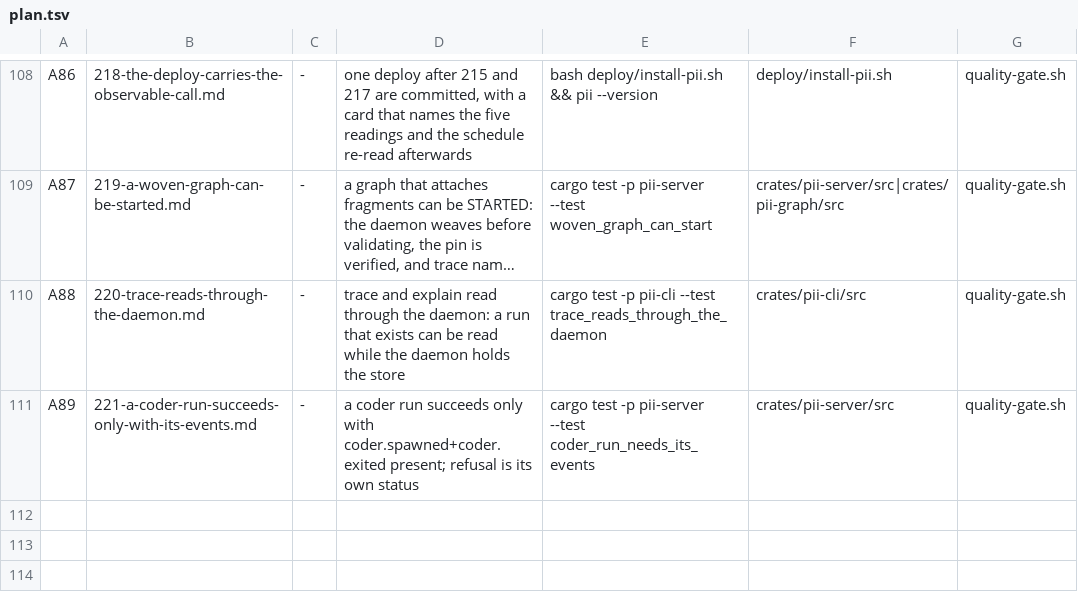
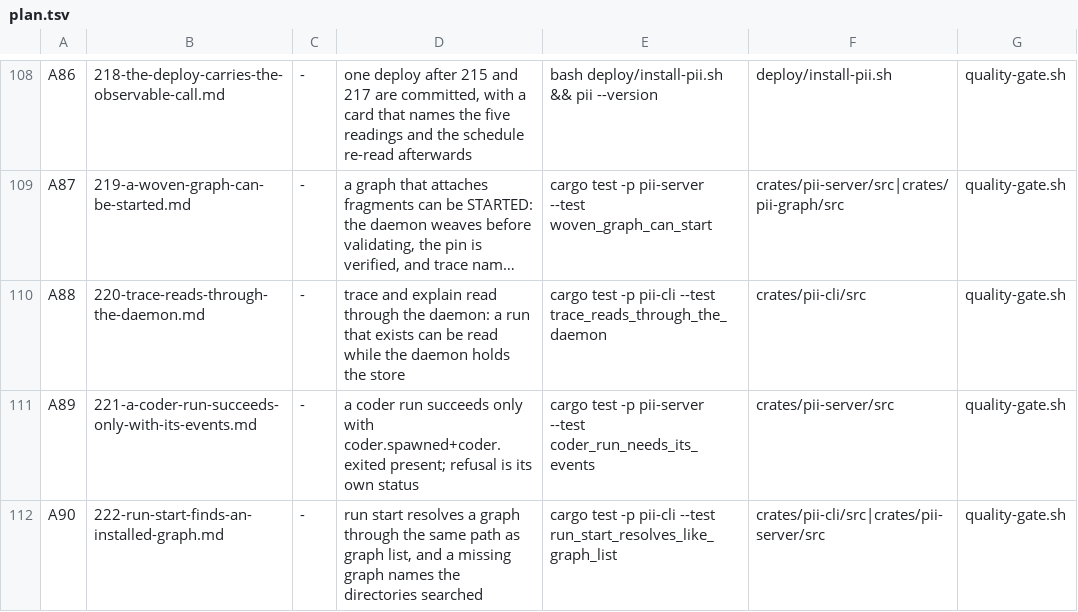
Before and after one commit to bitscrafts/pi-improved, a TSV file: scripts/autonomy/plan.tsv, drawn as a sheet; only a part is shown, gaps mark what is left out; long unchanged cells end in …; the diff names each change by its address in the sheet, - before the commit and + after, or states it on an @@ line.

Commit message:
run start cannot find a graph that graph list shows: the two readers disagree about where a graph lives, measured on a fresh daemon with a populated graphs directory.

```diff
--- a/scripts/autonomy/plan.tsv
+++ b/scripts/autonomy/plan.tsv
+row 112: A90 | 222-run-start-finds-an-installed-graph.md | - | run start resolves a graph through the same path as graph list, and a missing graph names the directories searched | cargo test -p pii-cli --test run_start_resolves_like_graph_list | crates/pii-cli/src|crates/pii-server/src | quality-gate.sh
```
Also changed, not shown: 1 other file.
